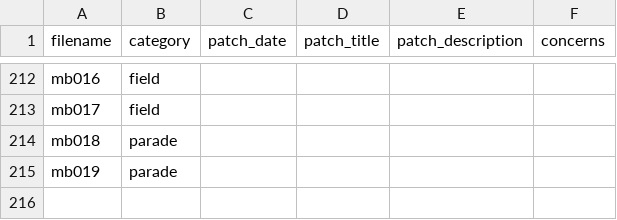
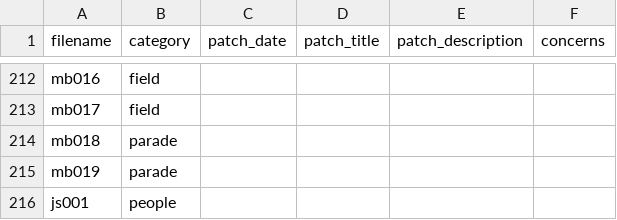
Before and after one commit to CDRH/bandhistory_middleman, a CSV file: data/image_metadata/categories.csv, drawn as a sheet; only a part is shown, gaps mark what is left out.

```diff
--- a/data/image_metadata/categories.csv
+++ b/data/image_metadata/categories.csv
@@ -215 +215,2 @@ mb018,parade,,,,
 mb019,parade,,,,
+js001,people,,,,
```
Also changed, not shown: 4 other files.
